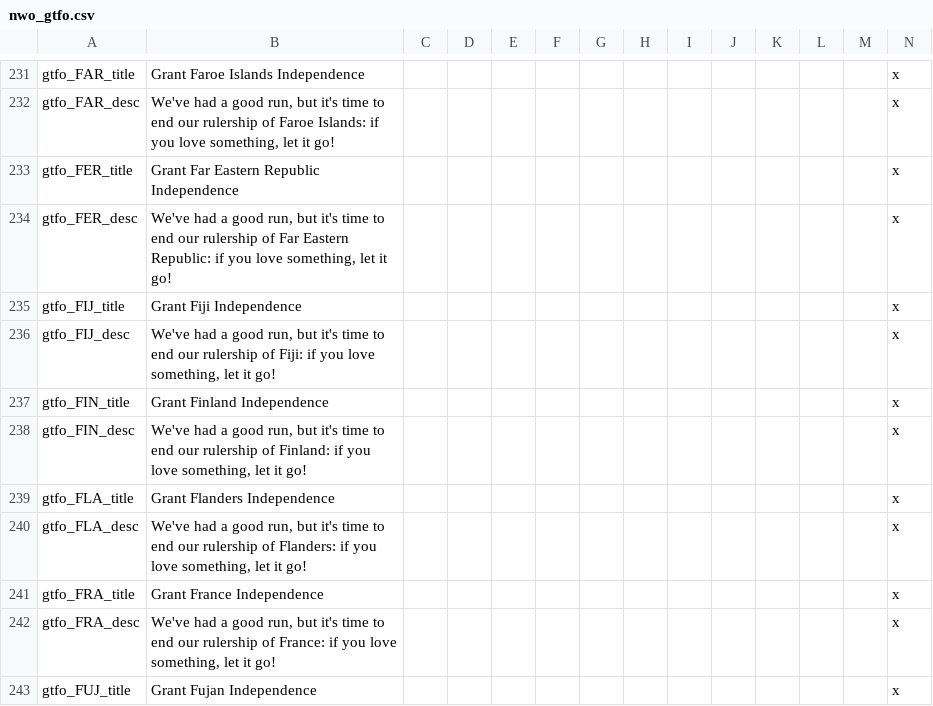
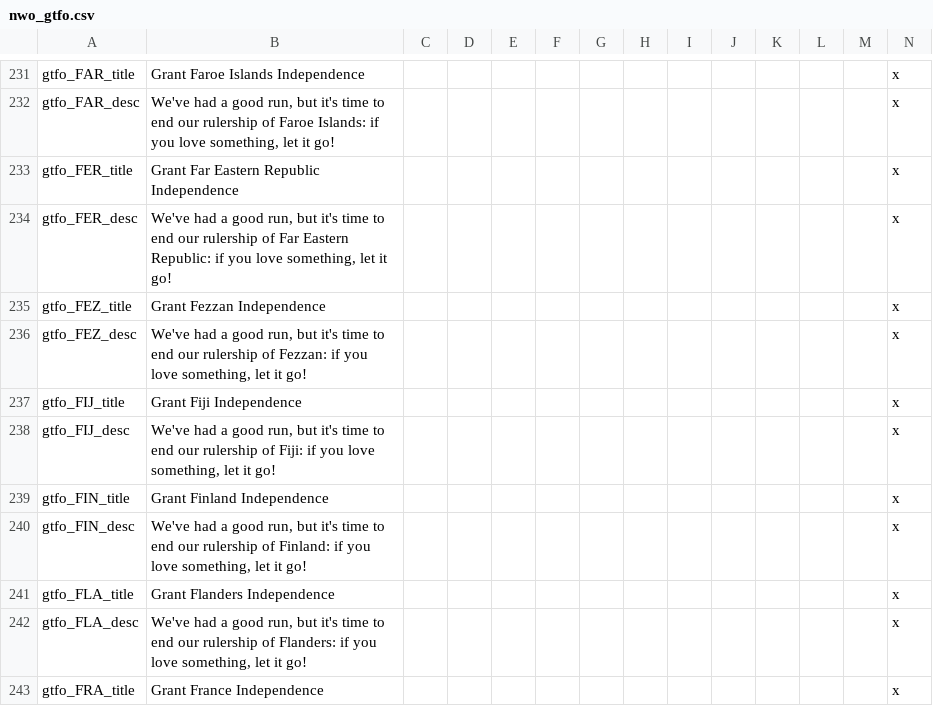
Before and after one commit to simsulla/nwomod, a CSV file: NWO/localisation/nwo_gtfo.csv, drawn as a sheet; only a part is shown, gaps mark what is left out; the shorter side is filled out with more unchanged rows; the diff names each change by its address in the sheet, - before the commit and + after, or states it on an @@ line.

```diff
--- a/NWO/localisation/nwo_gtfo.csv
+++ b/NWO/localisation/nwo_gtfo.csv
+row 235: gtfo_FEZ_title | Grant Fezzan Independence |  |  |  |  |  |  |  |  |  |  |  | x
+row 236: gtfo_FEZ_desc | We've had a good run, but it's time to end our rulership of Fezzan: if you love something, let it go! |  |  |  |  |  |  |  |  |  |  |  | x
```
Also changed, not shown: NWO/localisation/nwo_decisions.csv, NWO/localisation/nwo_parties.csv, 2 other files.
